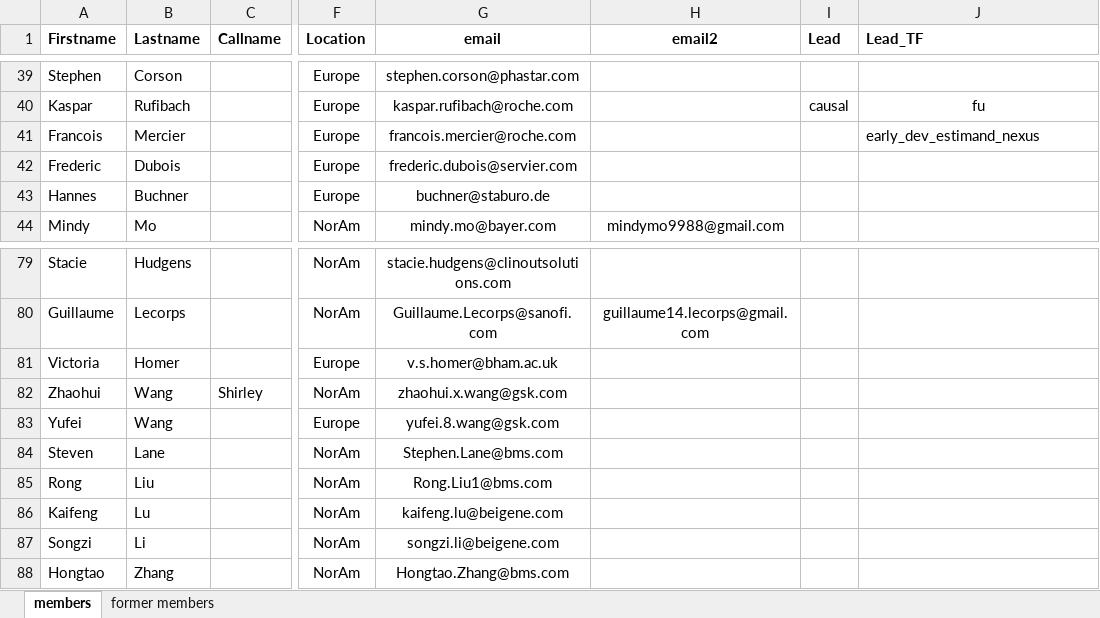
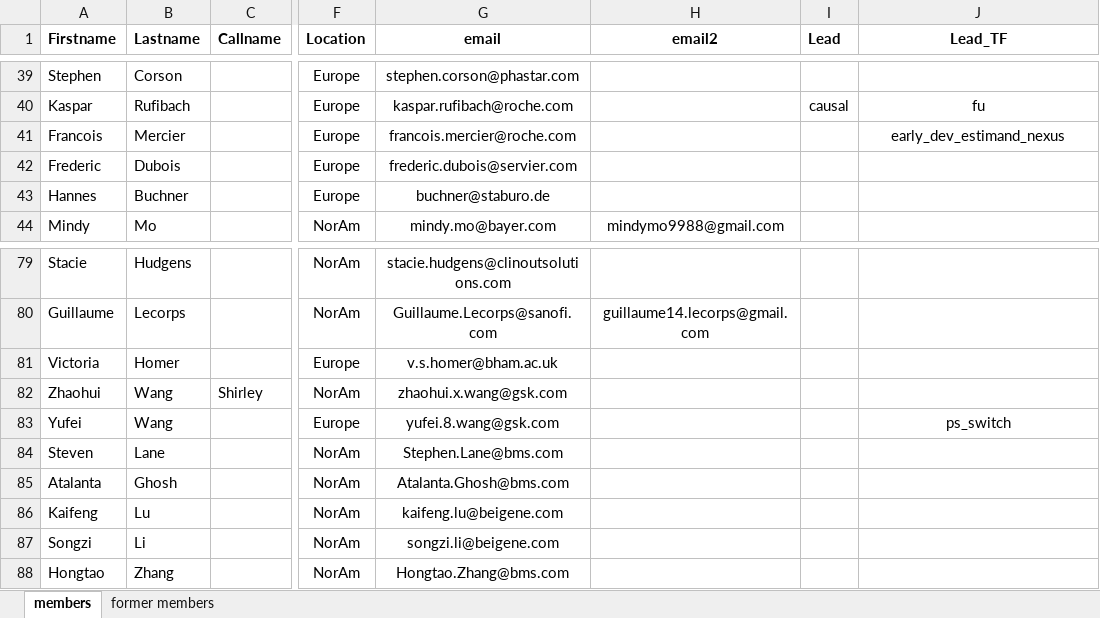
Before and after one commit to oncoestimand/oncowg_webpage, an Excel workbook: data/members.xlsx, sheet members, drawn as a sheet; only a part is shown, gaps mark what is left out; values as stored, in another font and other column widths than the file's, no borders; charts and pictures not drawn; the diff names each change by its address in the sheet, - before the commit and + after, or states it on an @@ line.

```diff
--- a/data/members.xlsx (sheet members)
+++ b/data/members.xlsx (sheet members)
-J1 alignment: left
+J1 alignment: center
-J41 alignment: left
+J41 alignment: center
-J83 (Lead_TF): (empty)
+J83 (Lead_TF): ps_switch
-A85 (Firstname): Rong
+A85 (Firstname): Atalanta
-B85 (Lastname): Liu
+B85 (Lastname): Ghosh
-G85 (email): Rong.Liu1@bms.com
+G85 (email): Atalanta.Ghosh@bms.com
```
Also changed, not shown: charts or pictures, data/objectives.xlsx, docs/data/members.xlsx, 10 other files.
